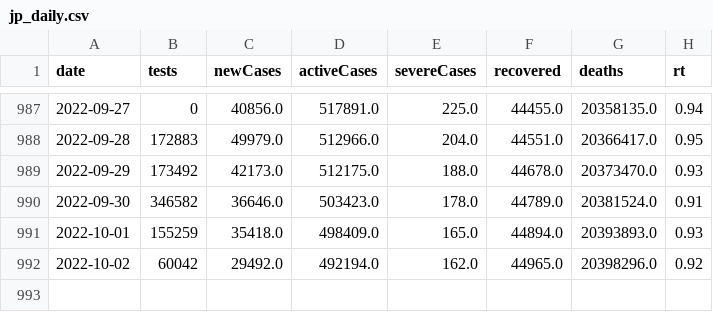
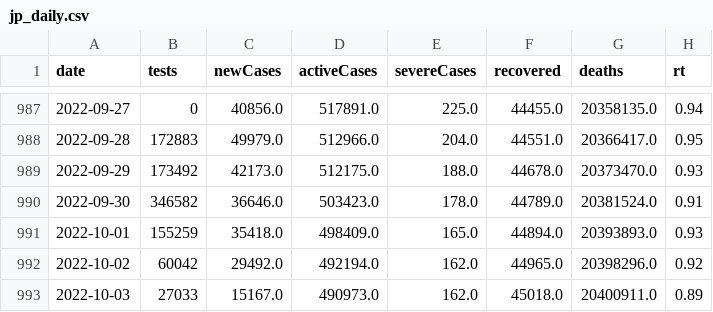
Before and after one commit to kj-9/dbt_covid19jp, a CSV file: dist/jp_daily.csv, drawn as a sheet; only a part is shown, gaps mark what is left out.

```diff
--- a/dist/jp_daily.csv
+++ b/dist/jp_daily.csv
@@ -992 +992,2 @@ date,tests,newCases,activeCases,severeCases,recovered,deaths,rt
 2022-10-02,60042,29492.0,492194.0,162.0,44965.0,20398296.0,0.92
+2022-10-03,27033,15167.0,490973.0,162.0,45018.0,20400911.0,0.89
```
Also changed, not shown: 3 other files.
